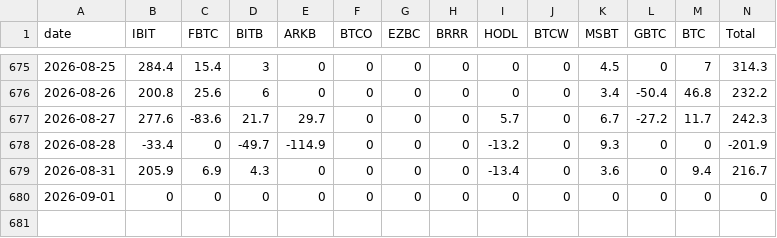
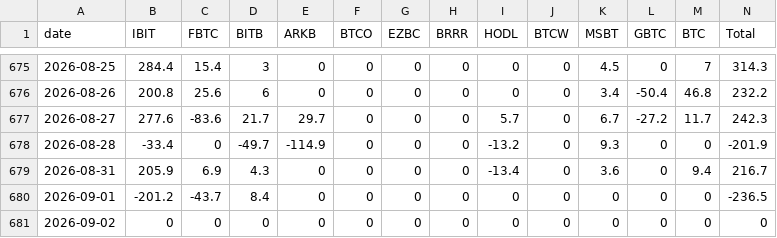
Before and after one commit to btabiado/alpine-data, a CSV file: data/btc_flows.csv, drawn as a sheet; only a part is shown, gaps mark what is left out.

```diff
--- a/data/btc_flows.csv
+++ b/data/btc_flows.csv
@@ -679,2 +679,3 @@ date,IBIT,FBTC,BITB,ARKB,BTCO,EZBC,BRRR,HODL,BTCW,MSBT,GBTC,BTC,Total
 2026-08-31,205.9,6.9,4.3,0,0,0,0,-13.4,0,3.6,0,9.4,216.7
-2026-09-01,0,0,0,0,0,0,0,0,0,0,0,0,0
+2026-09-01,-201.2,-43.7,8.4,0,0,0,0,0,0,0,0,0,-236.5
+2026-09-02,0,0,0,0,0,0,0,0,0,0,0,0,0
```
Also changed, not shown: data/eth_flows.csv.
